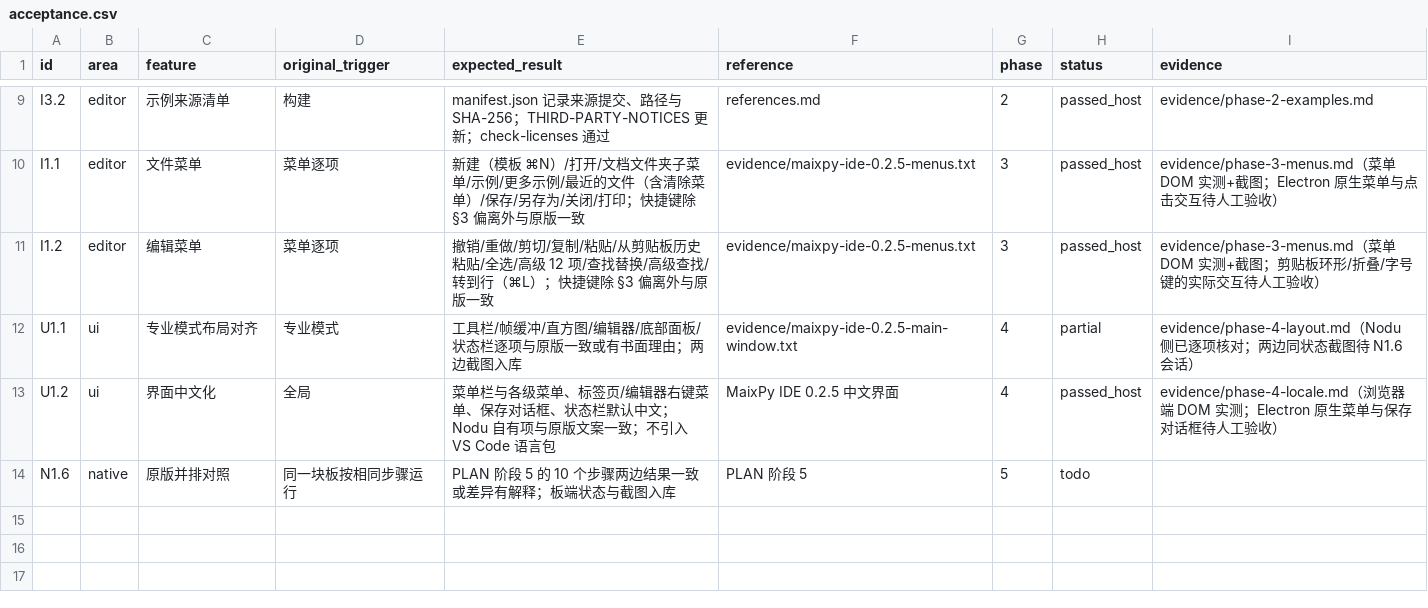
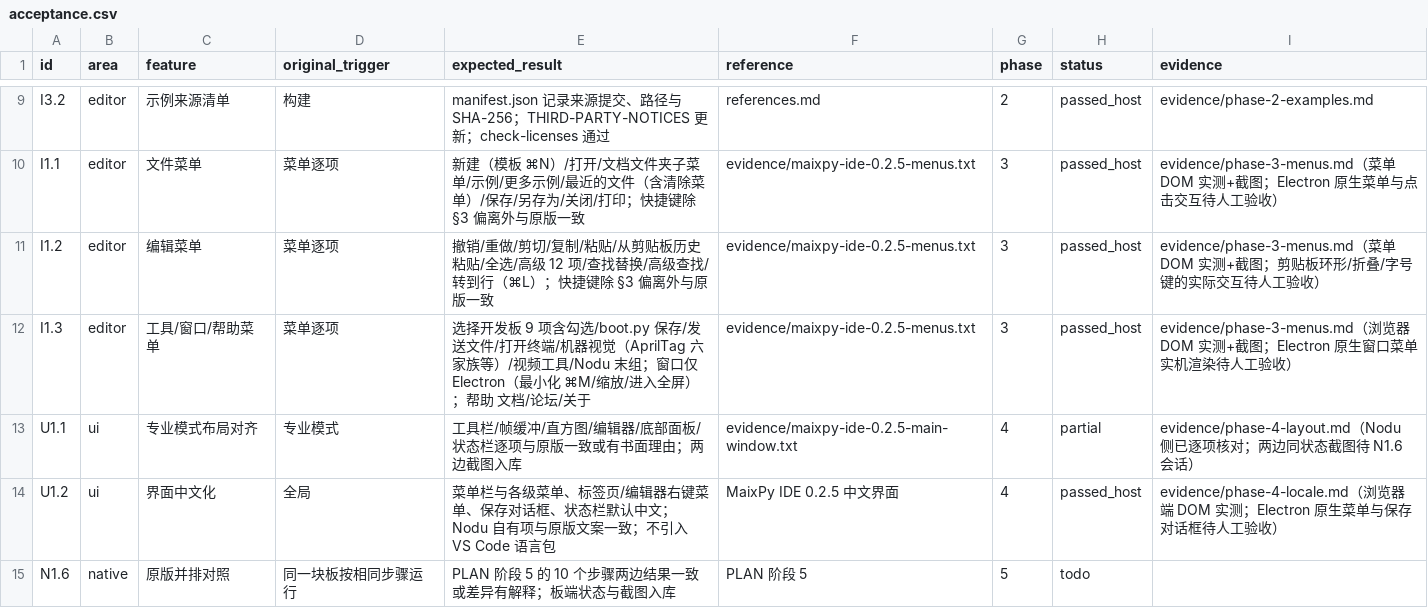
Before and after one commit to libai1024/nodu, a CSV file: docs/0.1.4/acceptance.csv, drawn as a sheet; only a part is shown, gaps mark what is left out; the diff names each change by its address in the sheet, - before the commit and + after, or states it on an @@ line.

```diff
--- a/docs/0.1.4/acceptance.csv
+++ b/docs/0.1.4/acceptance.csv
+row 12: I1.3 | editor | 工具/窗口/帮助菜单 | 菜单逐项 | 选择开发板 9 项含勾选/boot.py 保存/发送文件/打开终端/机器视觉（AprilTag 六家族等）/视频工具/Nodu 末组；窗口仅 Electron（最小化 ⌘M/缩放/进入全屏）；帮助 文档/论坛/关于 | evidence/maixpy-ide-0.2.5-menus.txt | 3 | passed_host | evidence/phase-3-menus.md（浏览器 DOM 实测+截图；Electron 原生窗口菜单实机渲染待人工验收）
```
Also changed, not shown: 10 other files.
